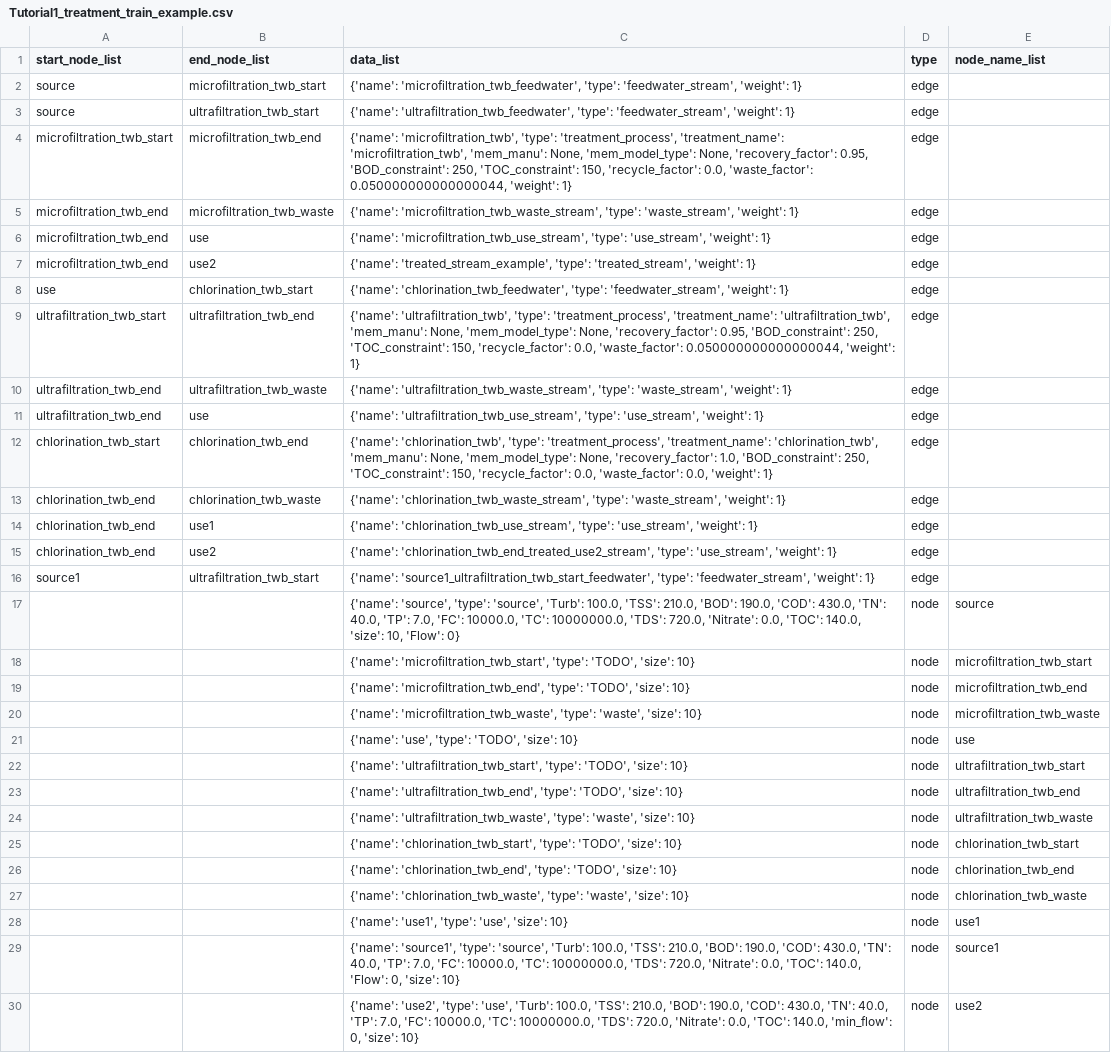
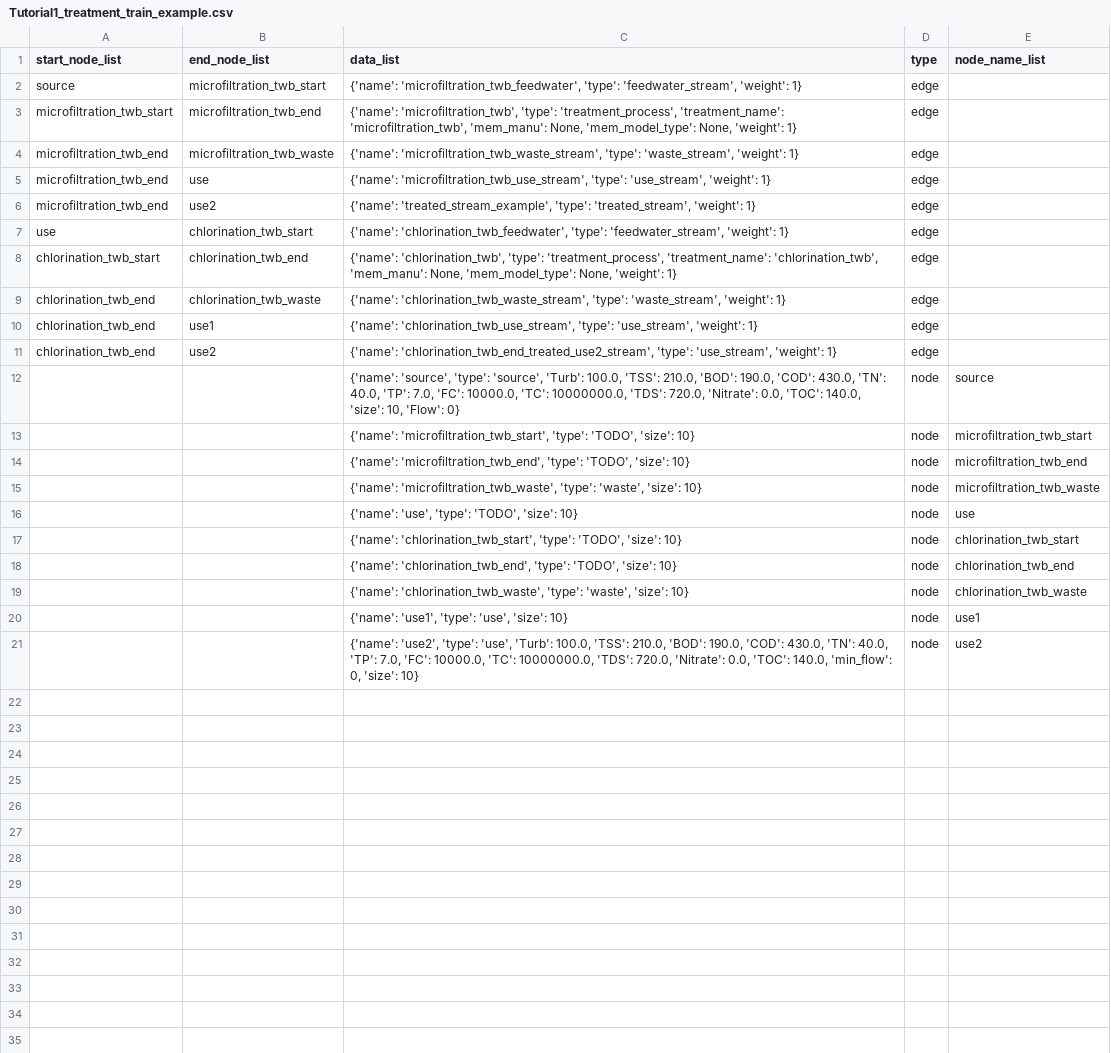
Before and after one commit to NREL/WaterTAP3, a CSV file: trains/Tutorial1_treatment_train_example.csv, drawn as a sheet.

Commit message:
Fixing html output directory and tutorials

```diff
--- a/trains/Tutorial1_treatment_train_example.csv
+++ b/trains/Tutorial1_treatment_train_example.csv
@@ -2,4 +2,3 @@ start_node_list,end_node_list,data_list,type,node_name_list
 source,microfiltration_twb_start,"{'name': 'microfiltration_twb_feedwater', 'type': 'feedwater_stream', 'weight': 1}",edge,
-source,ultrafiltration_twb_start,"{'name': 'ultrafiltration_twb_feedwater', 'type': 'feedwater_stream', 'weight': 1}",edge,
-microfiltration_twb_start,microfiltration_twb_end,"{'name': 'microfiltration_twb', 'type': 'treatment_process', 'treatment_name': 'microfiltration_twb', 'mem_manu': None, 'mem_model_type': None, 'recovery_factor': 0.95, 'BOD_constraint': 250, 'TOC_constraint': 150, 'recycle_factor': 0.0, 'waste_factor': 0.050000000000000044, 'weight': 1}",edge,
+microfiltration_twb_start,microfiltration_twb_end,"{'name': 'microfiltration_twb', 'type': 'treatment_process', 'treatment_name': 'microfiltration_twb', 'mem_manu': None, 'mem_model_type': None, 'weight': 1}",edge,
 microfiltration_twb_end,microfiltration_twb_waste,"{'name': 'microfiltration_twb_waste_stream', 'type': 'waste_stream', 'weight': 1}",edge,
@@ -8,6 +7,3 @@ microfiltration_twb_end,use2,"{'name': 'treated_stream_example', 'type': 'treate
 use,chlorination_twb_start,"{'name': 'chlorination_twb_feedwater', 'type': 'feedwater_stream', 'weight': 1}",edge,
-ultrafiltration_twb_start,ultrafiltration_twb_end,"{'name': 'ultrafiltration_twb', 'type': 'treatment_process', 'treatment_name': 'ultrafiltration_twb', 'mem_manu': None, 'mem_model_type': None, 'recovery_factor': 0.95, 'BOD_constraint': 250, 'TOC_constraint': 150, 'recycle_factor': 0.0, 'waste_factor': 0.050000000000000044, 'weight': 1}",edge,
-ultrafiltration_twb_end,ultrafiltration_twb_waste,"{'name': 'ultrafiltration_twb_waste_stream', 'type': 'waste_stream', 'weight': 1}",edge,
-ultrafiltration_twb_end,use,"{'name': 'ultrafiltration_twb_use_stream', 'type': 'use_stream', 'weight': 1}",edge,
-chlorination_twb_start,chlorination_twb_end,"{'name': 'chlorination_twb', 'type': 'treatment_process', 'treatment_name': 'chlorination_twb', 'mem_manu': None, 'mem_model_type': None, 'recovery_factor': 1.0, 'BOD_constraint': 250, 'TOC_constraint': 150, 'recycle_factor': 0.0, 'waste_factor': 0.0, 'weight': 1}",edge,
+chlorination_twb_start,chlorination_twb_end,"{'name': 'chlorination_twb', 'type': 'treatment_process', 'treatment_name': 'chlorination_twb', 'mem_manu': None, 'mem_model_type': None, 'weight': 1}",edge,
 chlorination_twb_end,chlorination_twb_waste,"{'name': 'chlorination_twb_waste_stream', 'type': 'waste_stream', 'weight': 1}",edge,
@@ -15,3 +11,2 @@ chlorination_twb_end,use1,"{'name': 'chlorination_twb_use_stream', 'type': 'use_
 chlorination_twb_end,use2,"{'name': 'chlorination_twb_end_treated_use2_stream', 'type': 'use_stream', 'weight': 1}",edge,
-source1,ultrafiltration_twb_start,"{'name': 'source1_ultrafiltration_twb_start_feedwater', 'type': 'feedwater_stream', 'weight': 1}",edge,
 ,,"{'name': 'source', 'type': 'source', 'Turb': 100.0, 'TSS': 210.0, 'BOD': 190.0, 'COD': 430.0, 'TN': 40.0, 'TP': 7.0, 'FC': 10000.0, 'TC': 10000000.0, 'TDS': 720.0, 'Nitrate': 0.0, 'TOC': 140.0, 'size': 10, 'Flow': 0}",node,source
@@ -21,5 +16,2 @@ source1,ultrafiltration_twb_start,"{'name': 'source1_ultrafiltration_twb_start_f
 ,,"{'name': 'use', 'type': 'TODO', 'size': 10}",node,use
-,,"{'name': 'ultrafiltration_twb_start', 'type': 'TODO', 'size': 10}",node,ultrafiltration_twb_start
-,,"{'name': 'ultrafiltration_twb_end', 'type': 'TODO', 'size': 10}",node,ultrafiltration_twb_end
-,,"{'name': 'ultrafiltration_twb_waste', 'type': 'waste', 'size': 10}",node,ultrafiltration_twb_waste
 ,,"{'name': 'chlorination_twb_start', 'type': 'TODO', 'size': 10}",node,chlorination_twb_start
@@ -28,3 +20,2 @@ source1,ultrafiltration_twb_start,"{'name': 'source1_ultrafiltration_twb_start_f
 ,,"{'name': 'use1', 'type': 'use', 'size': 10}",node,use1
-,,"{'name': 'source1', 'type': 'source', 'Turb': 100.0, 'TSS': 210.0, 'BOD': 190.0, 'COD': 430.0, 'TN': 40.0, 'TP': 7.0, 'FC': 10000.0, 'TC': 10000000.0, 'TDS': 720.0, 'Nitrate': 0.0, 'TOC': 140.0, 'Flow': 0, 'size': 10}",node,source1
 ,,"{'name': 'use2', 'type': 'use', 'Turb': 100.0, 'TSS': 210.0, 'BOD': 190.0, 'COD': 430.0, 'TN': 40.0, 'TP': 7.0, 'FC': 10000.0, 'TC': 10000000.0, 'TDS': 720.0, 'Nitrate': 0.0, 'TOC': 140.0, 'min_flow': 0, 'size': 10}",node,use2
```
Also changed, not shown: 8 other files.
